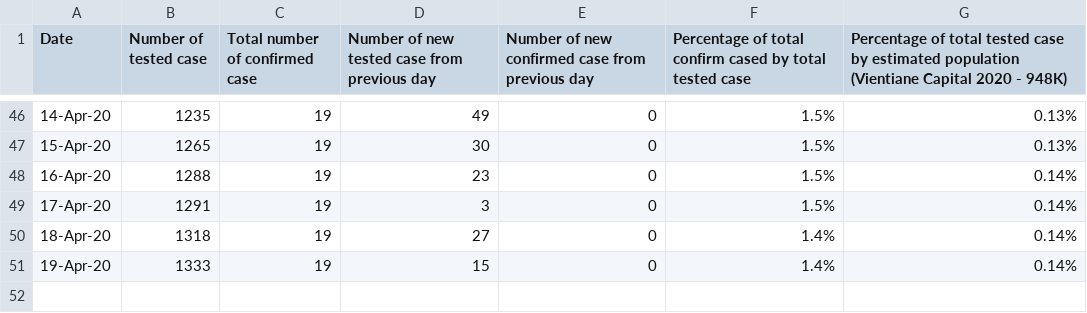
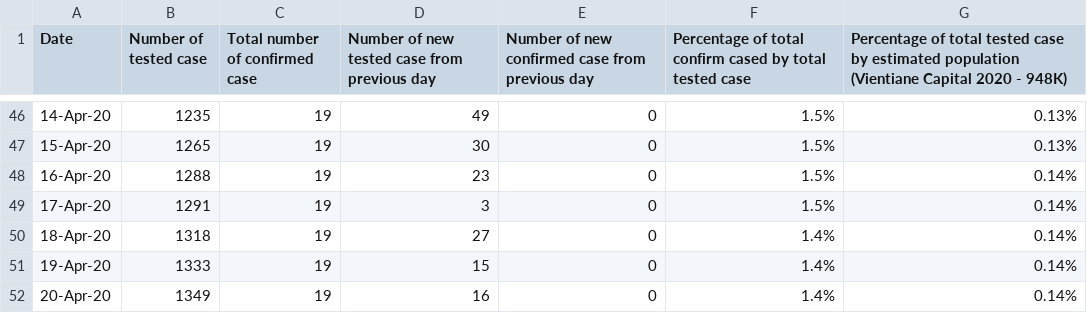
Before and after one commit to douangtavanh/covid-19-data-laos, a CSV file: data/covid-19-data-daily-tracking-laos.csv, drawn as a sheet; only a part is shown, gaps mark what is left out; the diff names each change by its address in the sheet, - before the commit and + after, or states it on an @@ line.

```diff
--- a/data/covid-19-data-daily-tracking-laos.csv
+++ b/data/covid-19-data-daily-tracking-laos.csv
+row 52: 20-Apr-20 | 1349 | 19 | 16 | 0 | 1.4% | 0.14%
```
Also changed, not shown: 1 other file.
